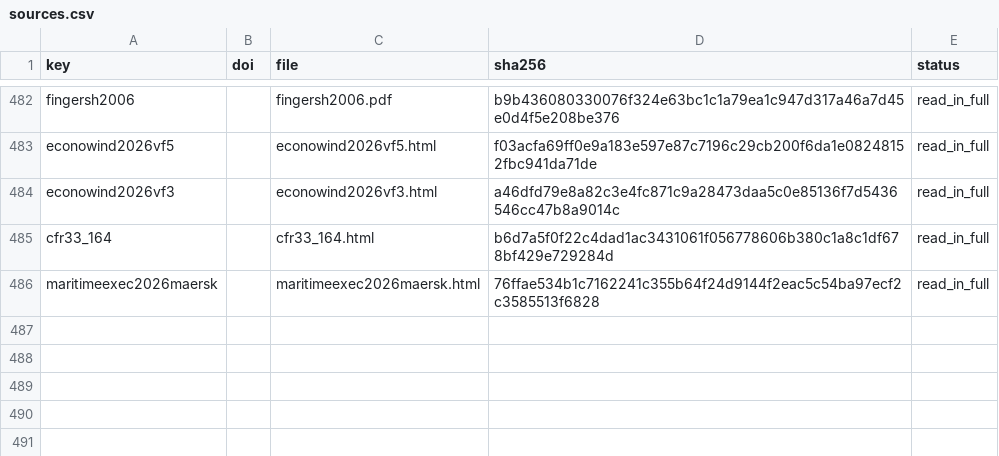
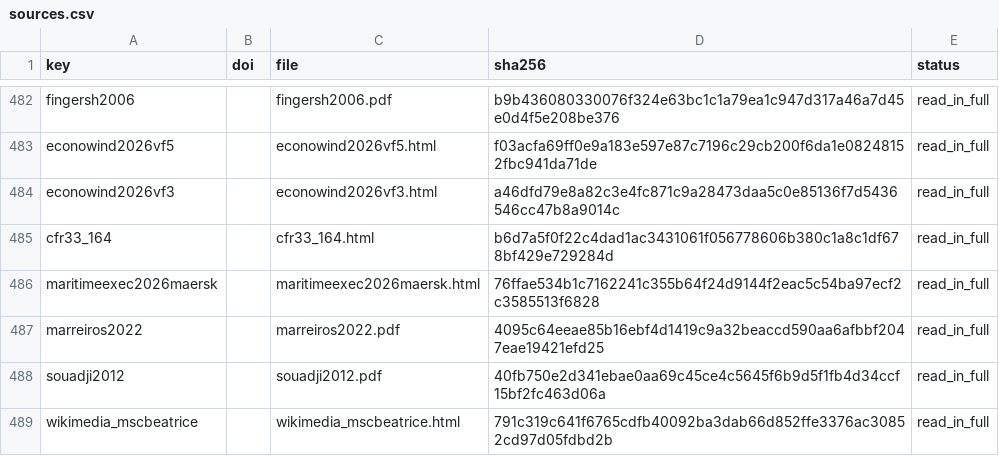
Before and after one commit to 1-Bart-1/WindShipOpt.jl, a CSV file: paper/sources.csv, drawn as a sheet; only a part is shown, gaps mark what is left out.

```diff
--- a/paper/sources.csv
+++ b/paper/sources.csv
@@ -486 +486,4 @@ cfr33_164,,cfr33_164.html,b6d7a5f0f22c4dad1ac3431061f056778606b380c1a8c1df678bf4
 maritimeexec2026maersk,,maritimeexec2026maersk.html,76ffae534b1c7162241c355b64f24d9144f2eac5c54ba97ecf2c3585513f6828,read_in_full
+marreiros2022,,marreiros2022.pdf,4095c64eeae85b16ebf4d1419c9a32beaccd590aa6afbbf2047eae19421efd25,read_in_full
+souadji2012,,souadji2012.pdf,40fb750e2d341ebae0aa69c45ce4c5645f6b9d5f1fb4d34ccf15bf2fc463d06a,read_in_full
+wikimedia_mscbeatrice,,wikimedia_mscbeatrice.html,791c319c641f6765cdfb40092ba3dab66d852ffe3376ac30852cd97d05fdbd2b,read_in_full
```
Also changed, not shown: data/ship_classes.csv, 6 other files.
